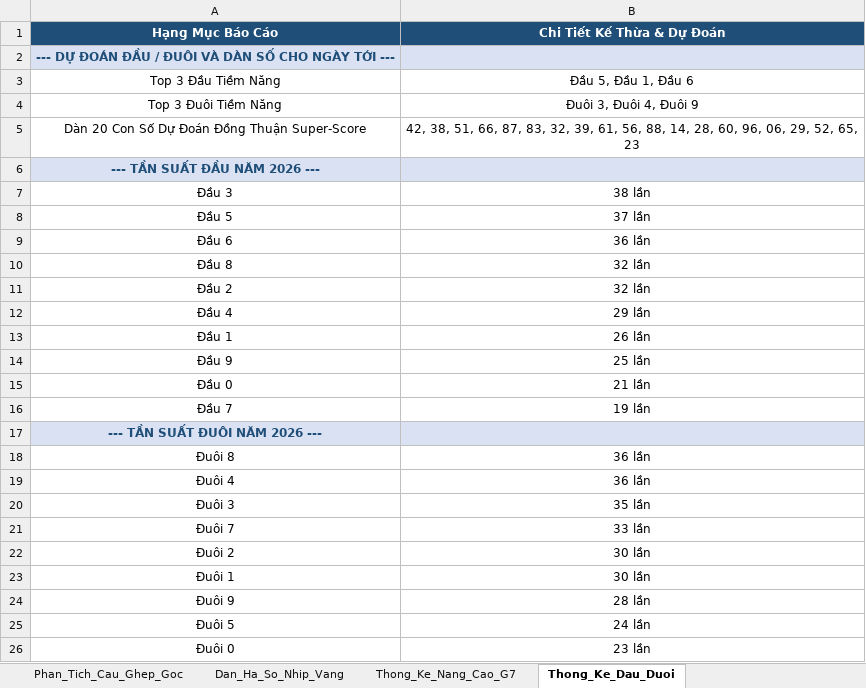
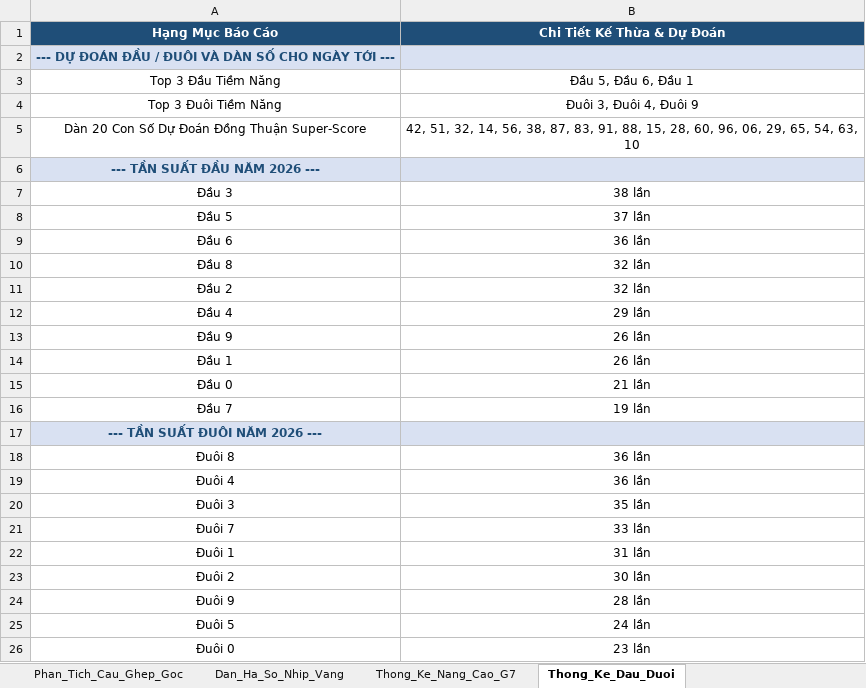
Before and after one commit to happiness2286-dot/logistic, an Excel workbook: Thong_Ke_G7_Va_Top20_XSMB_2026.xlsx, sheet Thong_Ke_Dau_Duoi, drawn as a sheet; only a part is shown; values as stored, in another font and other column widths than the file's, no borders; removed rows and columns are numbered as before the commit, all else as after; the diff names each change by its address in the sheet, - before the commit and + after, or states it on an @@ line.

```diff
--- a/Thong_Ke_G7_Va_Top20_XSMB_2026.xlsx (sheet Thong_Ke_Dau_Duoi)
+++ b/Thong_Ke_G7_Va_Top20_XSMB_2026.xlsx (sheet Thong_Ke_Dau_Duoi)
-B3 (Chi Tiết Kế Thừa & Dự Đoán): Đầu 5, Đầu 1, Đầu 6
+B3 (Chi Tiết Kế Thừa & Dự Đoán): Đầu 5, Đầu 6, Đầu 1
-B5 (Chi Tiết Kế Thừa & Dự Đoán): 42, 38, 51, 66, 87, 83, 32, 39, 61, 56, 88, 14, 28, 60, 96, 06, 29, 52, 65, 23
+B5 (Chi Tiết Kế Thừa & Dự Đoán): 42, 51, 32, 14, 56, 38, 87, 83, 91, 88, 15, 28, 60, 96, 06, 29, 65, 54, 63, 10
+row 13: Đầu 9 | 26 lần
-row 14: Đầu 9 | 25 lần
+row 22: Đuôi 1 | 31 lần
-row 23: Đuôi 1 | 30 lần
```
Also changed, not shown: sheet Lich_Su_Nuoi_Khung_3Ngay, sheet Top20_Dong_Thuan, sheet Dan_Ha_So_Nhip_Vang, sheet Thong_Ke_Nang_Cao_G7, sheet Du_Lieu_2026, sheet Thong_Ke_G7_MultiWindow, 2 more sheets, 9 other files.
